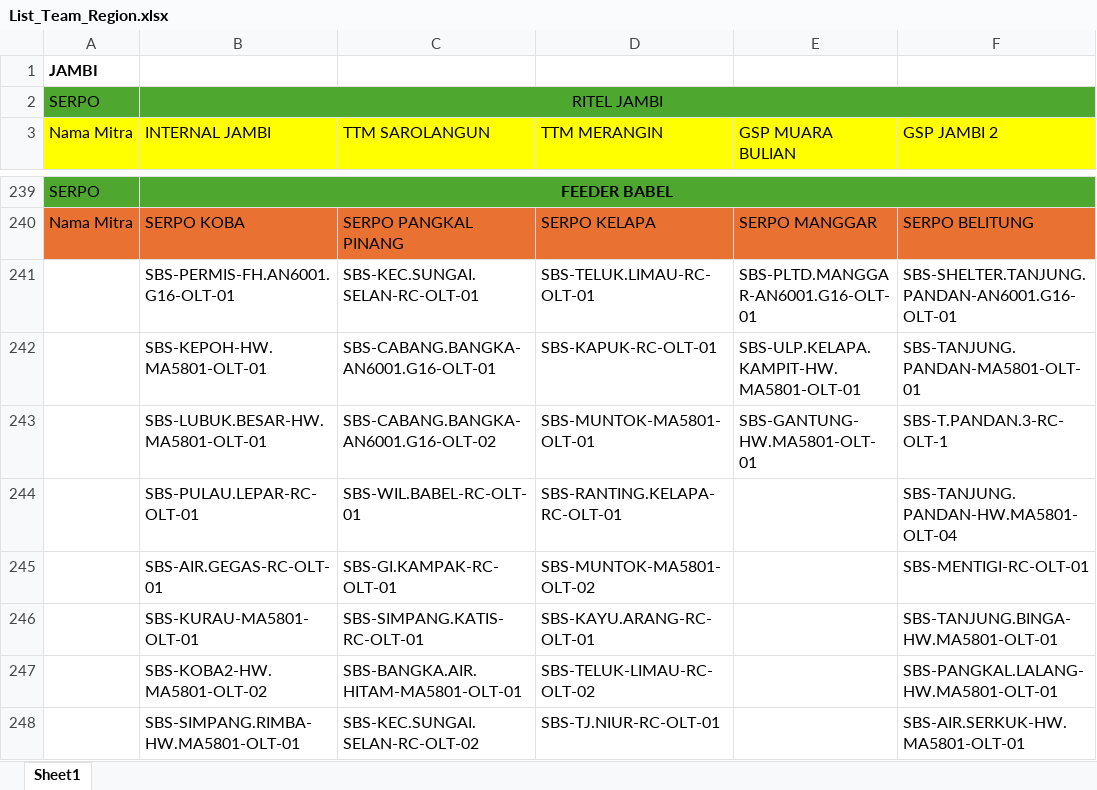
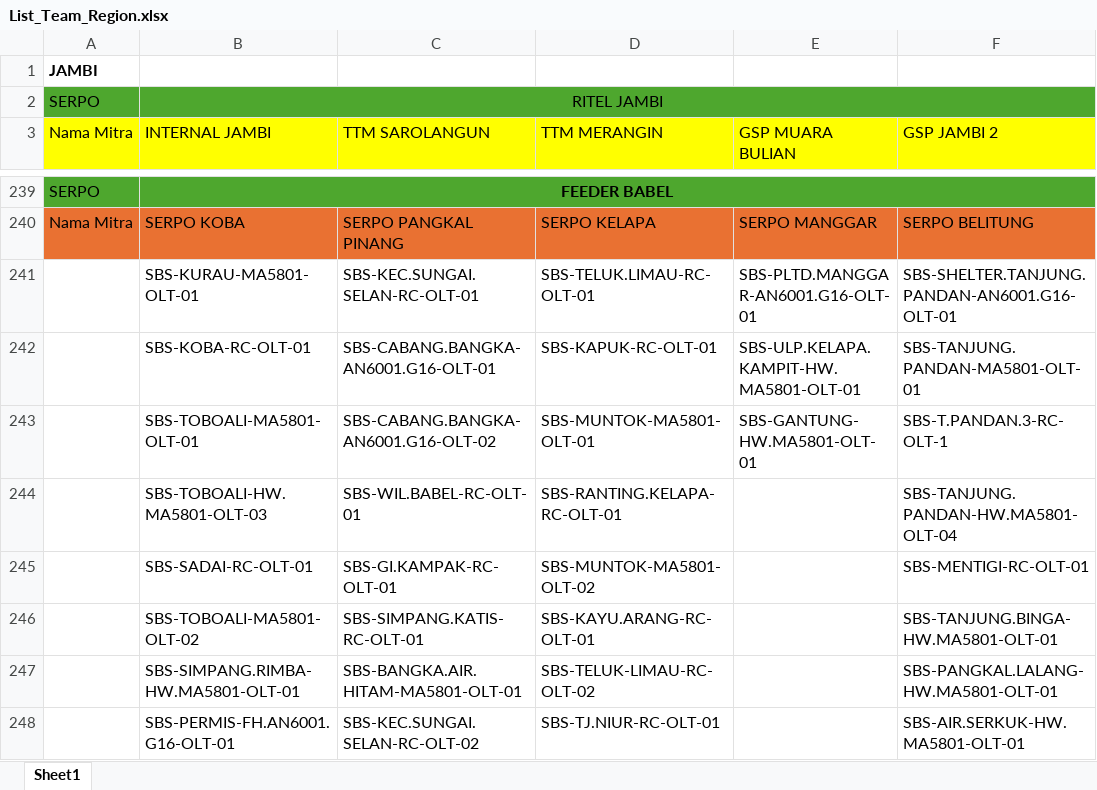
Before and after one commit to muhammadyosa/iconritel, an Excel workbook: public/data/List_Team_Region.xlsx, sheet Sheet1, drawn as a sheet; only a part is shown, gaps mark what is left out; values as stored, in another font and other column widths than the file's, no borders; conditional formats and table styles not drawn; the diff covers the shown part only; the diff names each change by its address in the sheet, - before the commit and + after, or states it on an @@ line.

```diff
--- a/public/data/List_Team_Region.xlsx (sheet Sheet1)
+++ b/public/data/List_Team_Region.xlsx (sheet Sheet1)
-B241 (INTERNAL JAMBI): SBS-PERMIS-FH.AN6001.G16-OLT-01
+B241 (INTERNAL JAMBI): SBS-KURAU-MA5801-OLT-01
-B242 (INTERNAL JAMBI): SBS-KEPOH-HW.MA5801-OLT-01
+B242 (INTERNAL JAMBI): SBS-KOBA-RC-OLT-01
-B243 (INTERNAL JAMBI): SBS-LUBUK.BESAR-HW.MA5801-OLT-01
+B243 (INTERNAL JAMBI): SBS-TOBOALI-MA5801-OLT-01
-B244 (INTERNAL JAMBI): SBS-PULAU.LEPAR-RC-OLT-01
+B244 (INTERNAL JAMBI): SBS-TOBOALI-HW.MA5801-OLT-03
-B245 (INTERNAL JAMBI): SBS-AIR.GEGAS-RC-OLT-01
+B245 (INTERNAL JAMBI): SBS-SADAI-RC-OLT-01
-B246 (INTERNAL JAMBI): SBS-KURAU-MA5801-OLT-01
+B246 (INTERNAL JAMBI): SBS-TOBOALI-MA5801-OLT-02
-B247 (INTERNAL JAMBI): SBS-KOBA2-HW.MA5801-OLT-02
+B247 (INTERNAL JAMBI): SBS-SIMPANG.RIMBA-HW.MA5801-OLT-01
-B248 (INTERNAL JAMBI): SBS-SIMPANG.RIMBA-HW.MA5801-OLT-01
+B248 (INTERNAL JAMBI): SBS-PERMIS-FH.AN6001.G16-OLT-01
```
Also changed, not shown: 8 added rows, 7 removed rows and 34 edited cells elsewhere in this sheet.
